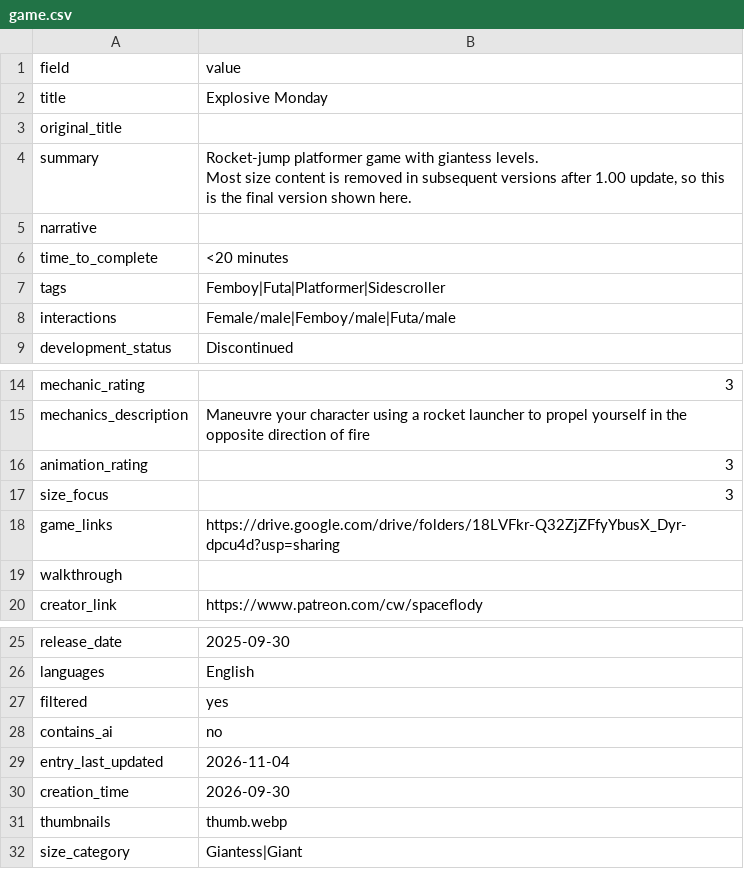
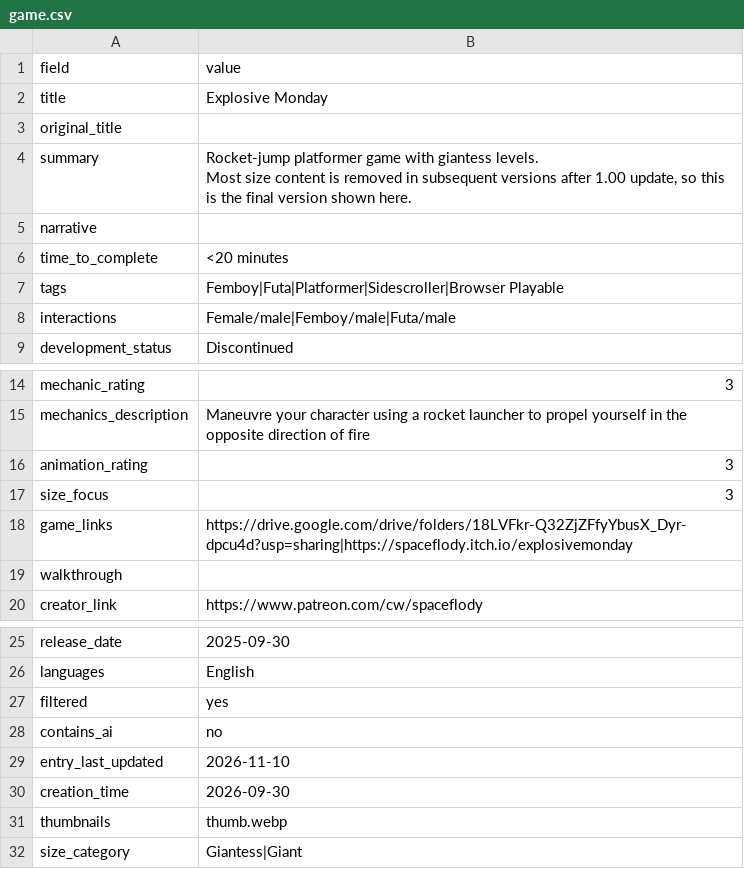
Before and after one commit to artsketter/size-game-index-content, a CSV file: games/explosive-monday/game.csv, drawn as a sheet; only a part is shown, gaps mark what is left out.

```diff
--- a/games/explosive-monday/game.csv
+++ b/games/explosive-monday/game.csv
@@ -7,3 +7,3 @@ narrative,
 time_to_complete,<20 minutes
-tags,Femboy|Futa|Platformer|Sidescroller
+tags,Femboy|Futa|Platformer|Sidescroller|Browser Playable
 interactions,Female/male|Femboy/male|Futa/male
@@ -18,3 +18,3 @@ animation_rating,3
 size_focus,3
-game_links,https://drive.google.com/drive/folders/18LVFkr-Q32ZjZFfyYbusX_Dyr-dpcu4d?usp=sharing
+game_links,https://drive.google.com/drive/folders/18LVFkr-Q32ZjZFfyYbusX_Dyr-dpcu4d?usp=sharing|https://spaceflody.itch.io/explosivemonday
 walkthrough,
@@ -29,3 +29,3 @@ filtered,yes
 contains_ai,no
-entry_last_updated,2026-11-04
+entry_last_updated,2026-11-10
 creation_time,2026-09-30
```
Also changed, not shown: games/2D Vore game (working title)/game.csv, games/alice-and-the-mysterious-room/game.csv, 41 other files.
